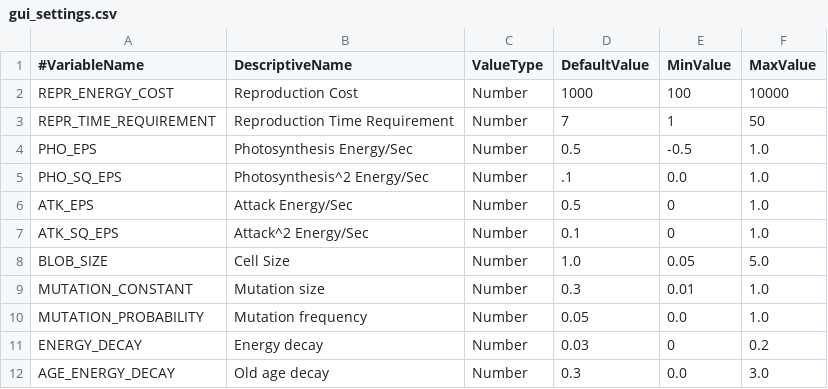
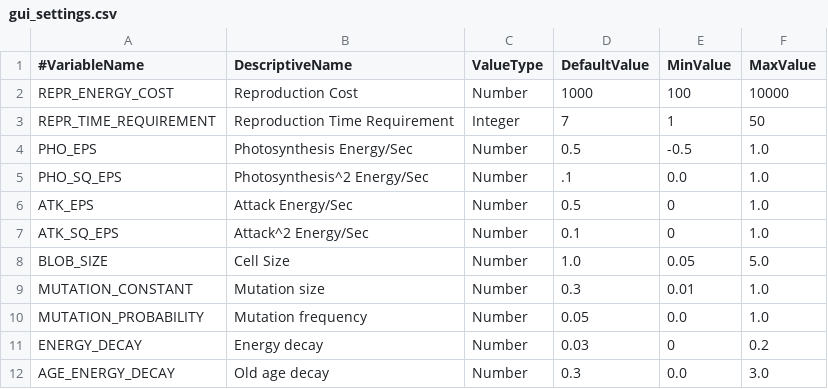
Before and after one commit to teamdandelion/bacteria-sim, a CSV file: settings/gui_settings.csv, drawn as a sheet.

Commit message:
Working with gui settings, randomizer, shifter

```diff
--- a/settings/gui_settings.csv
+++ b/settings/gui_settings.csv
@@ -2,3 +2,3 @@
 REPR_ENERGY_COST, Reproduction Cost, Number, 1000, 100, 10000
-REPR_TIME_REQUIREMENT, Reproduction Time Requirement, Number, 7, 1, 50
+REPR_TIME_REQUIREMENT, Reproduction Time Requirement, Integer, 7, 1, 50
 PHO_EPS, Photosynthesis Energy/Sec, Number, 0.5, -0.5, 1.0
```
Also changed, not shown: 6 other files.
